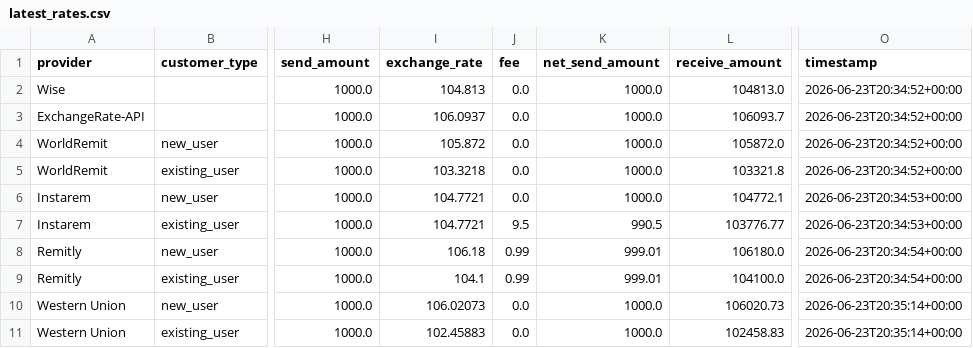
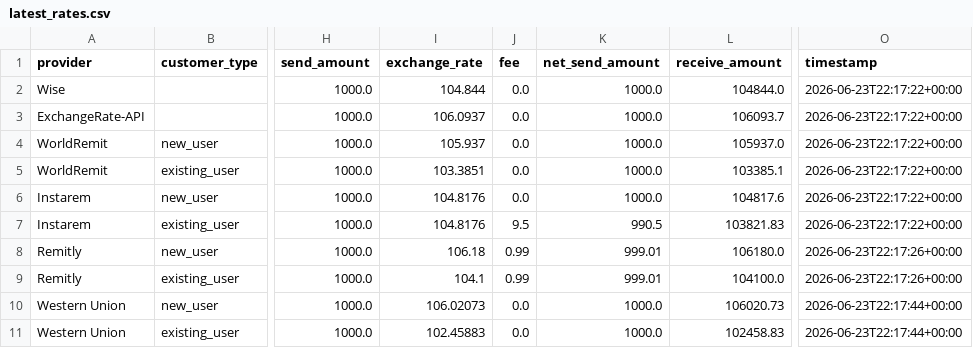
Before and after one commit to GhulamPickthebest/PaisaPathau, a CSV file: data/latest_rates.csv, drawn as a sheet; only a part is shown, gaps mark what is left out; the diff names each change by its address in the sheet, - before the commit and + after, or states it on an @@ line.

```diff
--- a/data/latest_rates.csv
+++ b/data/latest_rates.csv
-I2 (exchange_rate): 104.813
+I2 (exchange_rate): 104.844
-L2 (receive_amount): 104813.0
+L2 (receive_amount): 104844.0
-O2:O5 (timestamp): 2026-06-23T20:34:52+00:00
+O2:O5 (timestamp): 2026-06-23T22:17:22+00:00
-I4 (exchange_rate): 105.872
+I4 (exchange_rate): 105.937
-L4 (receive_amount): 105872.0
+L4 (receive_amount): 105937.0
-I5 (exchange_rate): 103.3218
+I5 (exchange_rate): 103.3851
-L5 (receive_amount): 103321.8
+L5 (receive_amount): 103385.1
-I6:I7 (exchange_rate): 104.7721
+I6:I7 (exchange_rate): 104.8176
-L6 (receive_amount): 104772.1
+L6 (receive_amount): 104817.6
-O6:O7 (timestamp): 2026-06-23T20:34:53+00:00
+O6:O7 (timestamp): 2026-06-23T22:17:22+00:00
-L7 (receive_amount): 103776.77
+L7 (receive_amount): 103821.83
-O8:O9 (timestamp): 2026-06-23T20:34:54+00:00
+O8:O9 (timestamp): 2026-06-23T22:17:26+00:00
-O10:O11 (timestamp): 2026-06-23T20:35:14+00:00
+O10:O11 (timestamp): 2026-06-23T22:17:44+00:00
```
Also changed, not shown: 4 other files.
